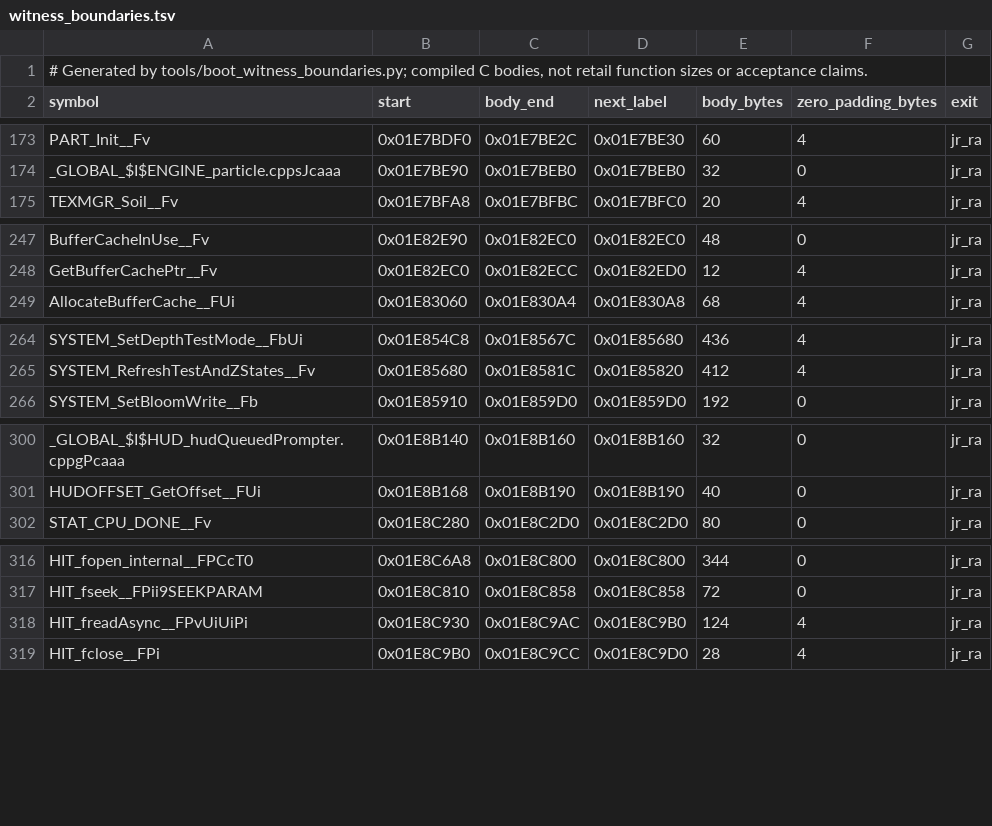
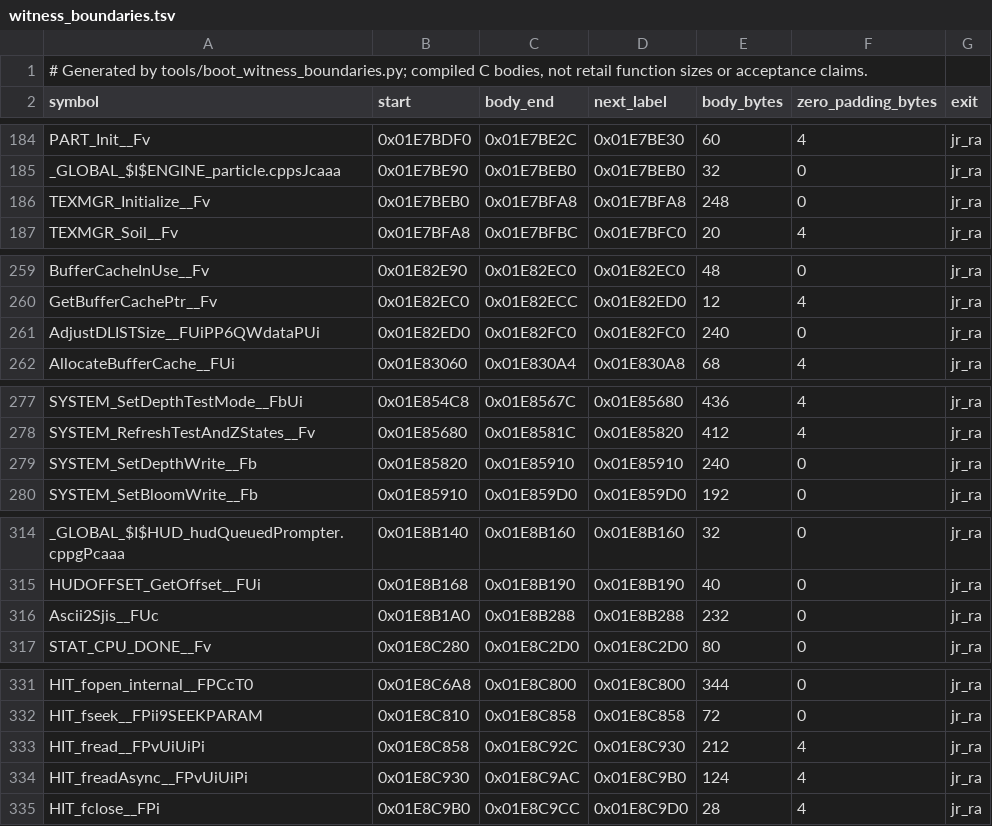
Before and after one commit to OpenRAC/rac5-sm-decomp, a TSV file: config/boot/witness_boundaries.tsv, drawn as a sheet; only a part is shown, gaps mark what is left out; the diff covers the shown part only; the diff names each change by its address in the sheet, - before the commit and + after, or states it on an @@ line.

```diff
--- a/config/boot/witness_boundaries.tsv
+++ b/config/boot/witness_boundaries.tsv
+row 186: TEXMGR_Initialize__Fv | 0x01E7BEB0 | 0x01E7BFA8 | 0x01E7BFA8 | 248 | 0 | jr_ra
+row 261: AdjustDLISTSize__FUiPP6QWdataPUi | 0x01E82ED0 | 0x01E82FC0 | 0x01E82FC0 | 240 | 0 | jr_ra
+row 279: SYSTEM_SetDepthWrite__Fb | 0x01E85820 | 0x01E85910 | 0x01E85910 | 240 | 0 | jr_ra
+row 316: Ascii2Sjis__FUc | 0x01E8B1A0 | 0x01E8B288 | 0x01E8B288 | 232 | 0 | jr_ra
+row 333: HIT_fread__FPvUiUiPi | 0x01E8C858 | 0x01E8C92C | 0x01E8C930 | 212 | 4 | jr_ra
```
Also changed, not shown: 18 added rows elsewhere in this file, 9 other files.
